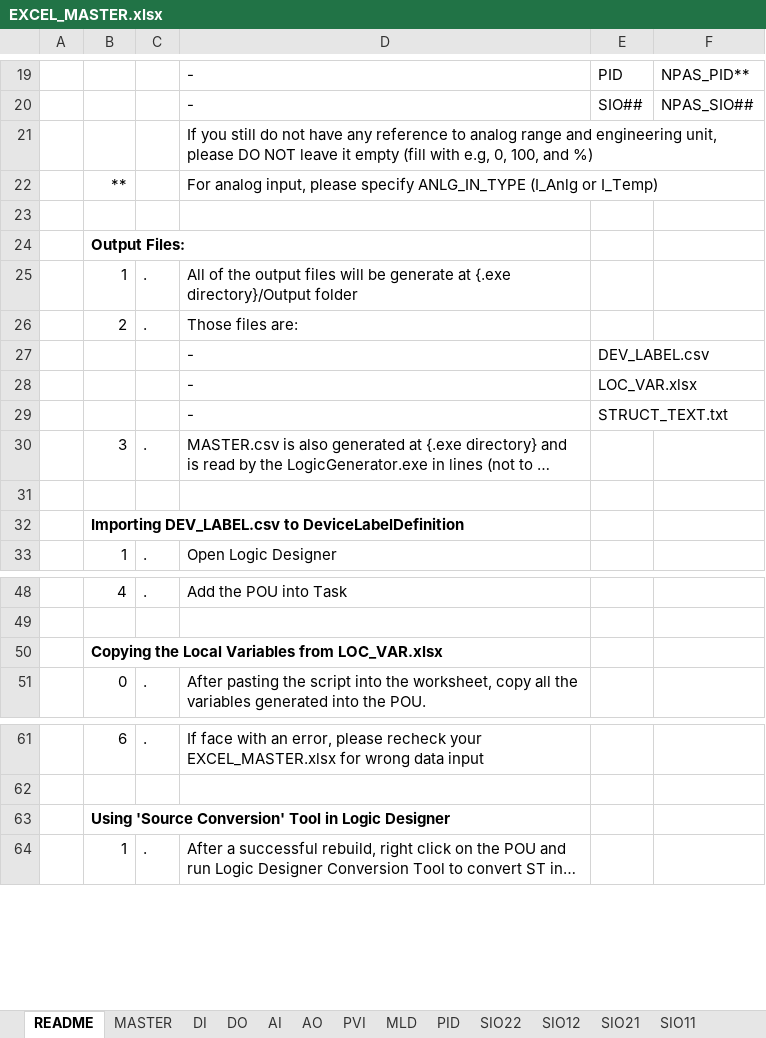
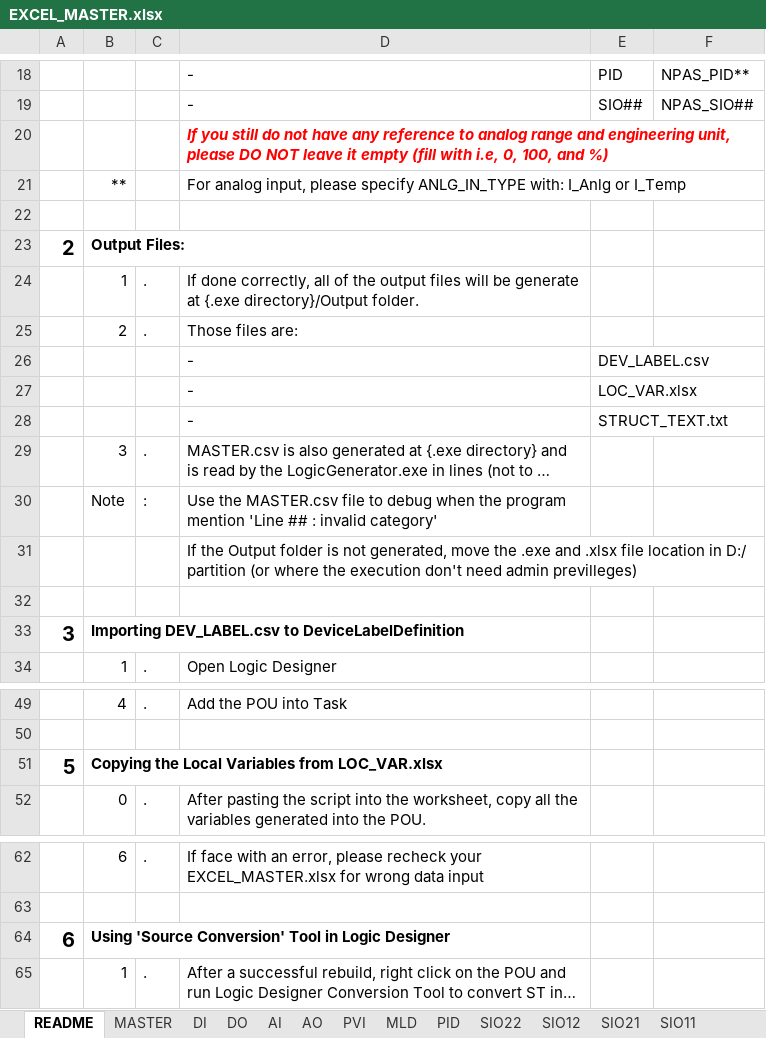
Before and after one commit to kebejoan/logic-designer-generator, an Excel workbook: EXCEL_MASTER.xlsx, sheet README, drawn as a sheet; only a part is shown, gaps mark what is left out; long unchanged cells end in …; values as stored, in another font and other column widths than the file's, no borders; charts and pictures not drawn; addresses are those after the commit; the diff covers the shown part only; the diff names each change by its address in the sheet, - before the commit and + after, or states it on an @@ line.

Commit message:
fix: fix bug when AI Type select

```diff
--- a/EXCEL_MASTER.xlsx (sheet README)
+++ b/EXCEL_MASTER.xlsx (sheet README)
-D20: …(fill with e.g, 0, 100,…
+D20: …(fill with i.e, 0, 100,…
@@ D20 bold: off → on, italic: off → on, text colour: black → #FF0000 @@
-D21: …specify ANLG_IN_TYPE (I_Anlg or I_Temp)
+D21: …specify ANLG_IN_TYPE with: I_Anlg or I_Temp
-A23: (empty)
+A23: 2
-D24: All of the output files will be generate at {.exe directory}/Output folder
+D24: If done correctly, all of the output files will be generate at {.exe directory}/Output folder.
+row 30:  | Note | : | Use the MASTER.csv file to debug when the program mention 'Line ## : invalid category'
+row 31:  |  |  | If the Output folder is not generated, move the .exe and .xlsx file location in D:/ partition (or where the execution don't need admin previlleges)
-A33: (empty)
+A33: 3
-A51: (empty)
+A51: 5
-A64: (empty)
+A64: 6
```
Also changed, not shown: 13 added rows, 1 removed row and 5 edited cells elsewhere in this sheet, charts or pictures, 3 other files.
